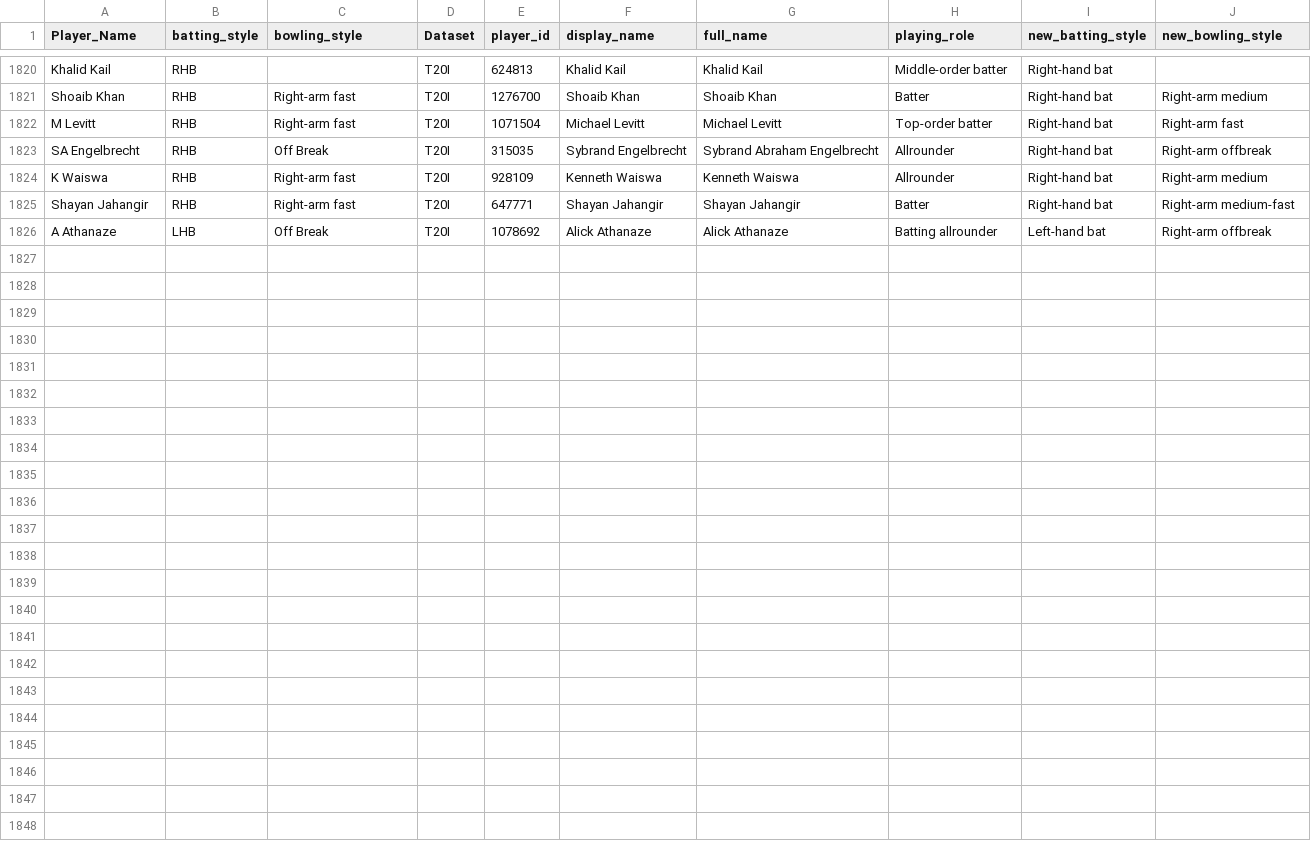
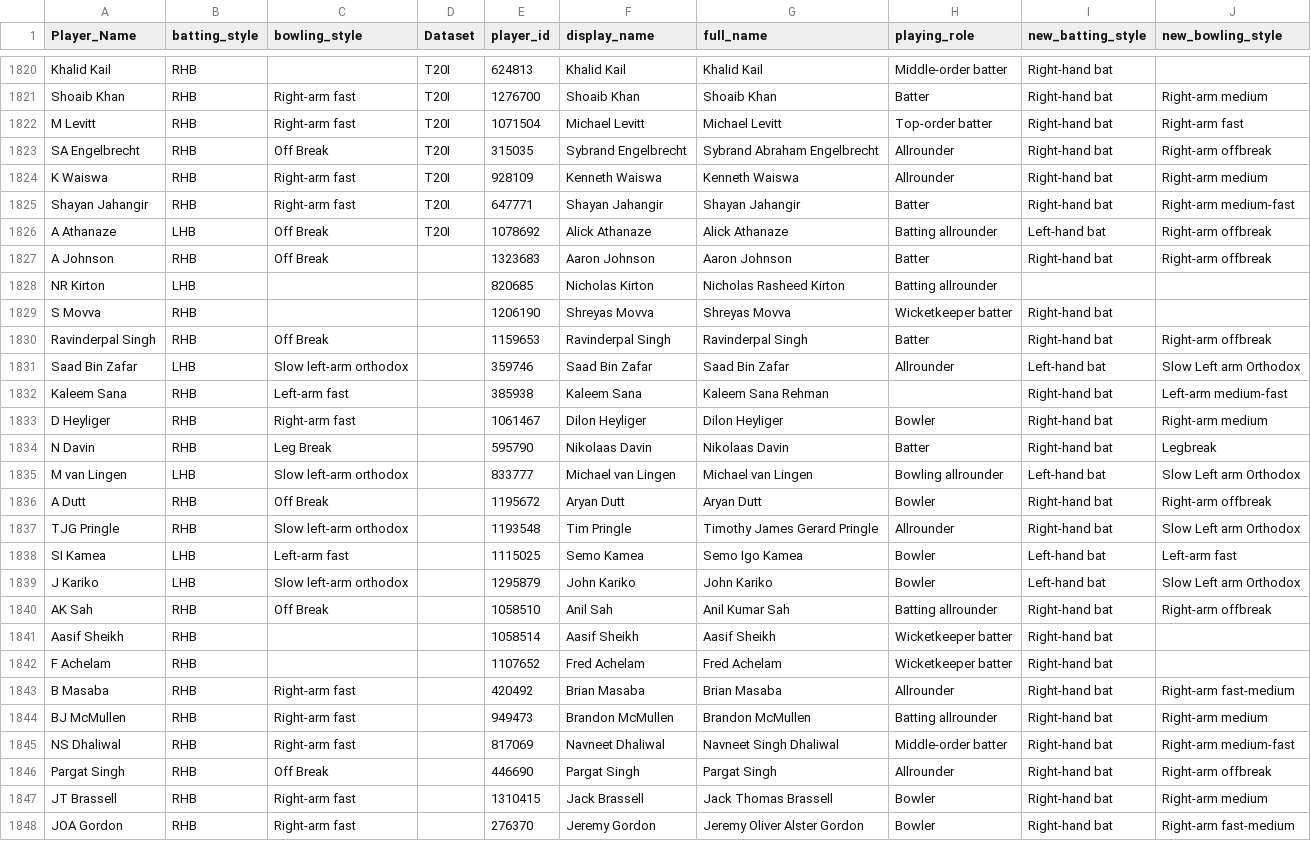
Before and after one commit to gau-jet/IPLStats, a CSV file: data/Player Profile.csv, drawn as a sheet; only a part is shown, gaps mark what is left out; the diff names each change by its address in the sheet, - before the commit and + after, or states it on an @@ line.

```diff
--- a/data/Player Profile.csv
+++ b/data/Player Profile.csv
+row 1827: A Johnson | RHB | Off Break |  | 1323683 | Aaron Johnson | Aaron Johnson | Batter | Right-hand bat | Right-arm offbreak
+row 1828: NR Kirton | LHB |  |  | 820685 | Nicholas Kirton | Nicholas Rasheed Kirton | Batting allrounder
+row 1829: S Movva | RHB |  |  | 1206190 | Shreyas Movva | Shreyas Movva | Wicketkeeper batter | Right-hand bat
+row 1830: Ravinderpal Singh | RHB | Off Break |  | 1159653 | Ravinderpal Singh | Ravinderpal Singh | Batter | Right-hand bat | Right-arm offbreak
+row 1831: Saad Bin Zafar | LHB | Slow left-arm orthodox |  | 359746 | Saad Bin Zafar | Saad Bin Zafar | Allrounder | Left-hand bat | Slow Left arm Orthodox
+row 1832: Kaleem Sana | RHB | Left-arm fast |  | 385938 | Kaleem Sana | Kaleem Sana Rehman |  | Right-hand bat | Left-arm medium-fast
+row 1833: D Heyliger | RHB | Right-arm fast |  | 1061467 | Dilon Heyliger | Dilon Heyliger | Bowler | Right-hand bat | Right-arm medium
+row 1834: N Davin | RHB | Leg Break |  | 595790 | Nikolaas Davin | Nikolaas Davin | Batter | Right-hand bat | Legbreak
+row 1835: M van Lingen | LHB | Slow left-arm orthodox |  | 833777 | Michael van Lingen | Michael van Lingen | Bowling allrounder | Left-hand bat | Slow Left arm Orthodox
+row 1836: A Dutt | RHB | Off Break |  | 1195672 | Aryan Dutt | Aryan Dutt | Bowler | Right-hand bat | Right-arm offbreak
+row 1837: TJG Pringle | RHB | Slow left-arm orthodox |  | 1193548 | Tim Pringle | Timothy James Gerard Pringle | Allrounder | Right-hand bat | Slow Left arm Orthodox
+row 1838: SI Kamea | LHB | Left-arm fast |  | 1115025 | Semo Kamea | Semo Igo Kamea | Bowler | Left-hand bat | Left-arm fast
+row 1839: J Kariko | LHB | Slow left-arm orthodox |  | 1295879 | John Kariko | John Kariko | Bowler | Left-hand bat | Slow Left arm Orthodox
+row 1840: AK Sah | RHB | Off Break |  | 1058510 | Anil Sah | Anil Kumar Sah | Batting allrounder | Right-hand bat | Right-arm offbreak
+row 1841: Aasif Sheikh | RHB |  |  | 1058514 | Aasif Sheikh | Aasif Sheikh | Wicketkeeper batter | Right-hand bat
+row 1842: F Achelam | RHB |  |  | 1107652 | Fred Achelam | Fred Achelam | Wicketkeeper batter | Right-hand bat
+row 1843: B Masaba | RHB | Right-arm fast |  | 420492 | Brian Masaba | Brian Masaba | Allrounder | Right-hand bat | Right-arm fast-medium
+row 1844: BJ McMullen | RHB | Right-arm fast |  | 949473 | Brandon McMullen | Brandon McMullen | Batting allrounder | Right-hand bat | Right-arm medium
+row 1845: NS Dhaliwal | RHB | Right-arm fast |  | 817069 | Navneet Dhaliwal | Navneet Singh Dhaliwal | Middle-order batter | Right-hand bat | Right-arm medium-fast
+row 1846: Pargat Singh | RHB | Off Break |  | 446690 | Pargat Singh | Pargat Singh | Allrounder | Right-hand bat | Right-arm offbreak
+row 1847: JT Brassell | RHB | Right-arm fast |  | 1310415 | Jack Brassell | Jack Thomas Brassell | Bowler | Right-hand bat | Right-arm medium
+row 1848: JOA Gordon | RHB | Right-arm fast |  | 276370 | Jeremy Gordon | Jeremy Oliver Alster Gordon | Bowler | Right-hand bat | Right-arm fast-medium
```
Also changed, not shown: data/T20Imatches.csv.
